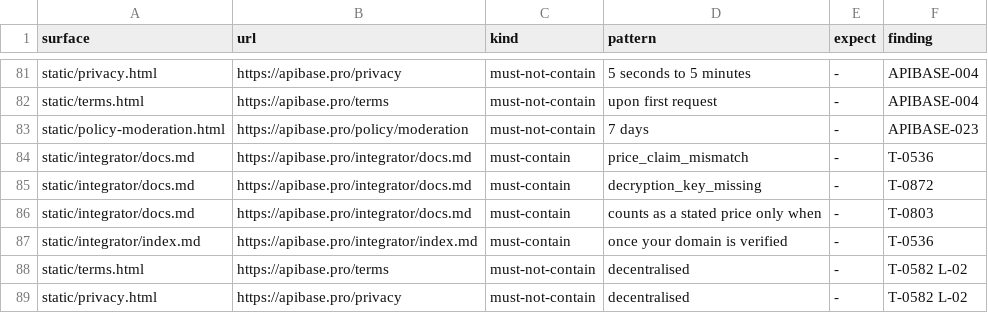
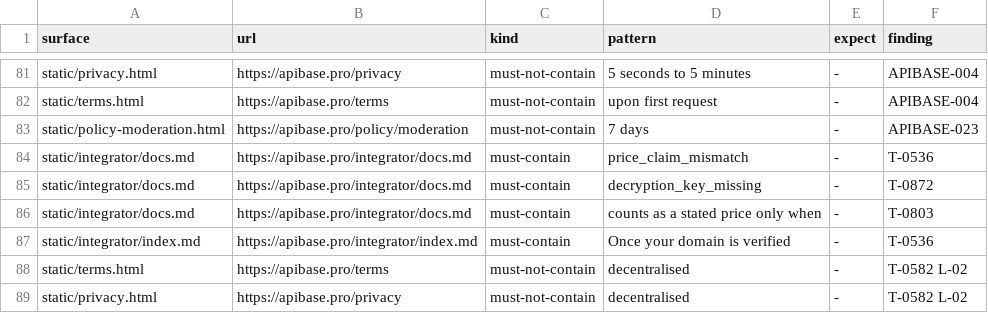
Before and after one commit to whiteknightonhorse/APIbase, a TSV file: config/site-claims.tsv, drawn as a sheet; only a part is shown, gaps mark what is left out.

```diff
--- a/config/site-claims.tsv
+++ b/config/site-claims.tsv
@@ -86,3 +86,3 @@ static/integrator/docs.md	https://apibase.pro/integrator/docs.md	must-contain	de
 static/integrator/docs.md	https://apibase.pro/integrator/docs.md	must-contain	counts as a stated price only when	-	T-0803
-static/integrator/index.md	https://apibase.pro/integrator/index.md	must-contain	once your domain is verified	-	T-0536
+static/integrator/index.md	https://apibase.pro/integrator/index.md	must-contain	Once your domain is verified	-	T-0536
 static/terms.html	https://apibase.pro/terms	must-not-contain	decentralised	-	T-0582 L-02
```
Also changed, not shown: 1 other file.
